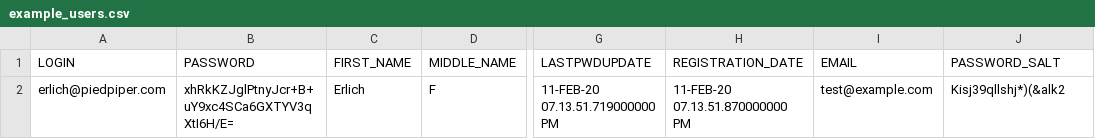
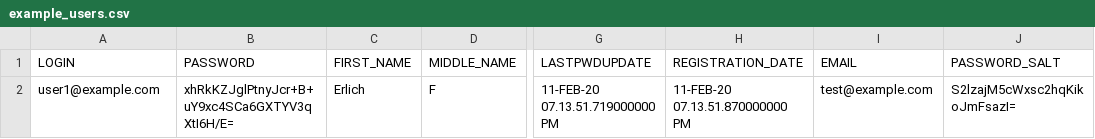
Before and after one commit to FusionAuth/fusionauth-import-scripts, a CSV file: csv/example_users.csv, drawn as a sheet; only a part is shown, gaps mark what is left out; the diff names each change by its address in the sheet, - before the commit and + after, or states it on an @@ line.

Commit message:
updated salt to be base64 encoded

```diff
--- a/csv/example_users.csv
+++ b/csv/example_users.csv
-A2 (LOGIN): erlich@piedpiper.com
+A2 (LOGIN): user1@example.com
-J2 (PASSWORD_SALT): Kisj39qllshj*)(&alk2
+J2 (PASSWORD_SALT): S2lzajM5cWxsc2hqKikoJmFsazI=
```
